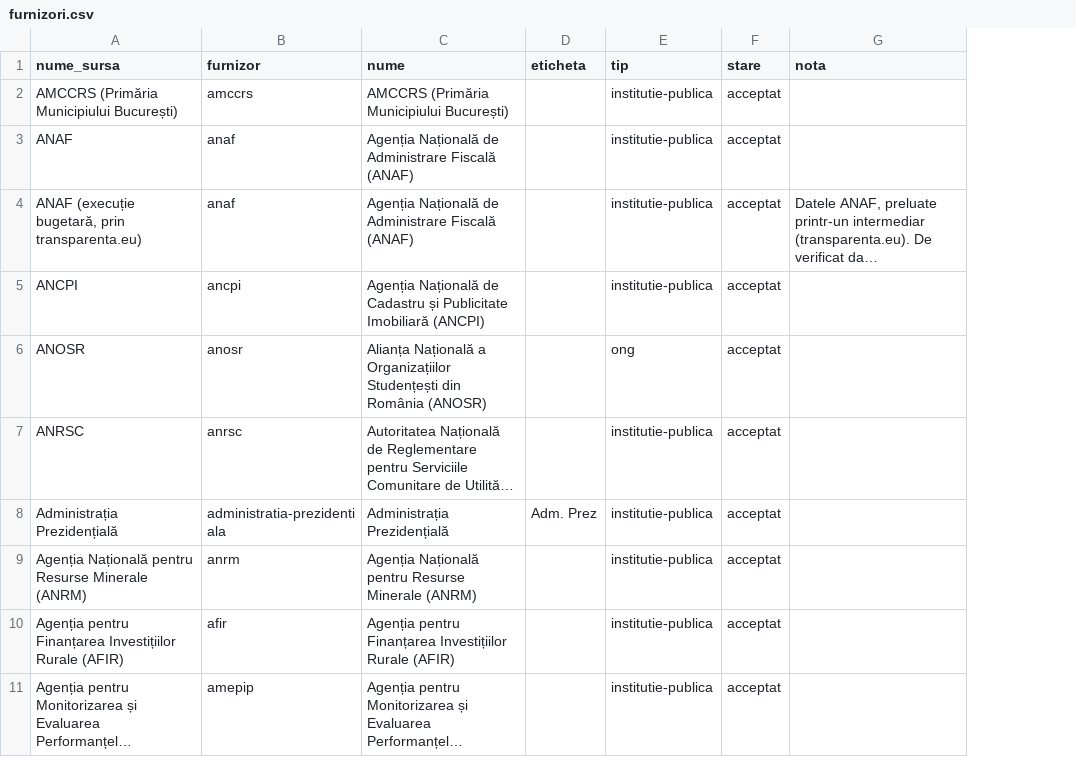
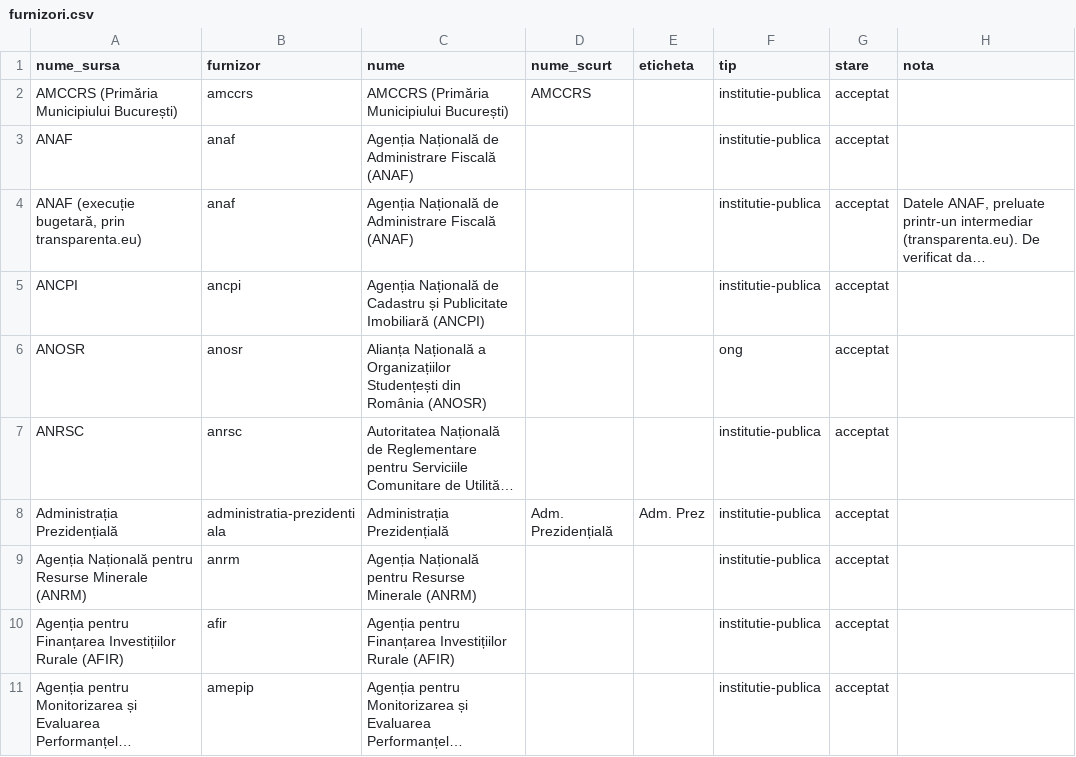
Before and after one commit to gov2-ro/awesome-civtech-ro, a CSV file: data/taxonomy-v2/furnizori.csv, drawn as a sheet; only a part is shown; long unchanged cells end in …; the diff names each change by its address in the sheet, - before the commit and + after, or states it on an @@ line.

```diff
--- a/data/taxonomy-v2/furnizori.csv
+++ b/data/taxonomy-v2/furnizori.csv
+column D (nume_scurt), rows 2-8: AMCCRS |  |  |  |  |  | Adm. Prezidențială
```
Also changed, not shown: 15 other files.
